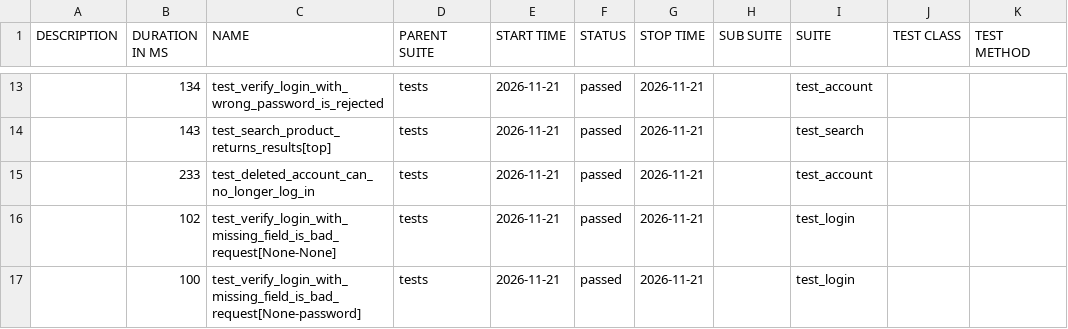
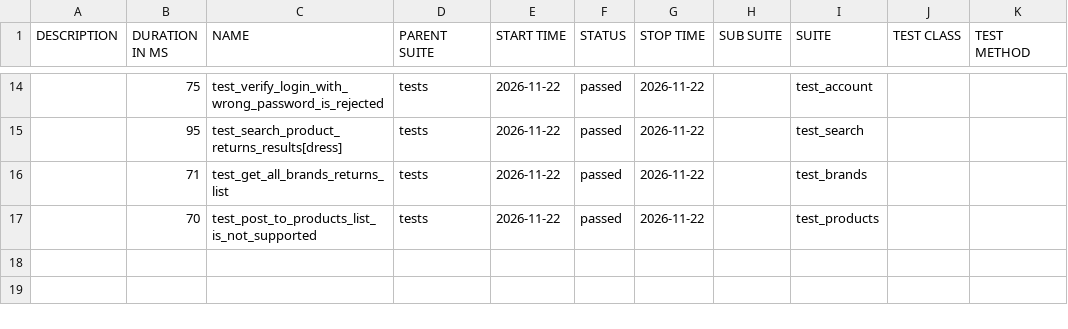
Before and after one commit to filip-wierzbicki-qa/uitap-automation, a CSV file: api/data/suites.csv, drawn as a sheet; only a part is shown, gaps mark what is left out; the diff covers the shown part only.

```diff
--- a/api/data/suites.csv
+++ b/api/data/suites.csv
@@ -13,5 +14,4 @@
-"","134","test_verify_login_with_wrong_password_is_rejected","tests","2026-11-21","passed","2026-11-21","","test_account","",""
-"","143","test_search_product_returns_results[top]","tests","2026-11-21","passed","2026-11-21","","test_search","",""
-"","233","test_deleted_account_can_no_longer_log_in","tests","2026-11-21","passed","2026-11-21","","test_account","",""
-"","102","test_verify_login_with_missing_field_is_bad_request[None-None]","tests","2026-11-21","passed","2026-11-21","","test_login","",""
-"","100","test_verify_login_with_missing_field_is_bad_request[None-password]","tests","2026-11-21","passed","2026-11-21","","test_login","",""
+"","75","test_verify_login_with_wrong_password_is_rejected","tests","2026-11-22","passed","2026-11-22","","test_account","",""
+"","95","test_search_product_returns_results[dress]","tests","2026-11-22","passed","2026-11-22","","test_search","",""
+"","71","test_get_all_brands_returns_list","tests","2026-11-22","passed","2026-11-22","","test_brands","",""
+"","70","test_post_to_products_list_is_not_supported","tests","2026-11-22","passed","2026-11-22","","test_products","",""
```
Also changed, not shown: 4 added rows, 3 removed rows and 31 edited cells elsewhere in this file, 50 other files.
